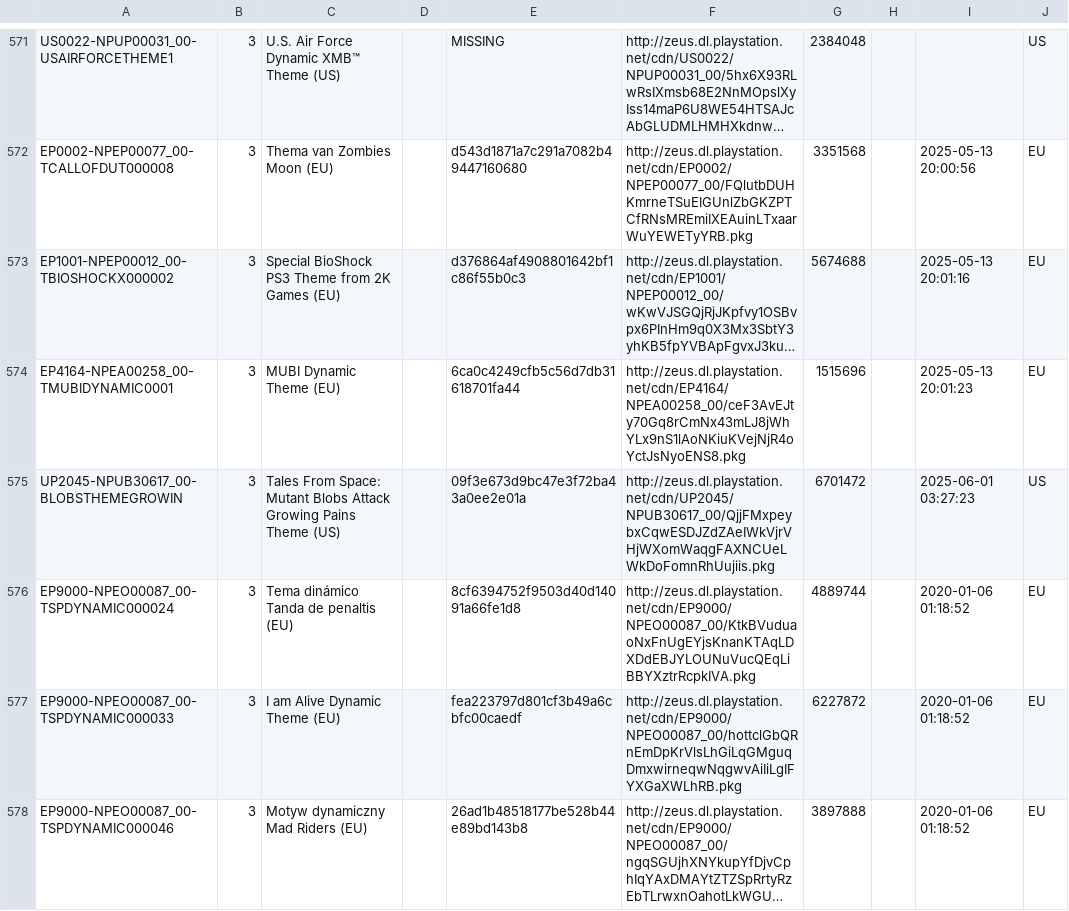
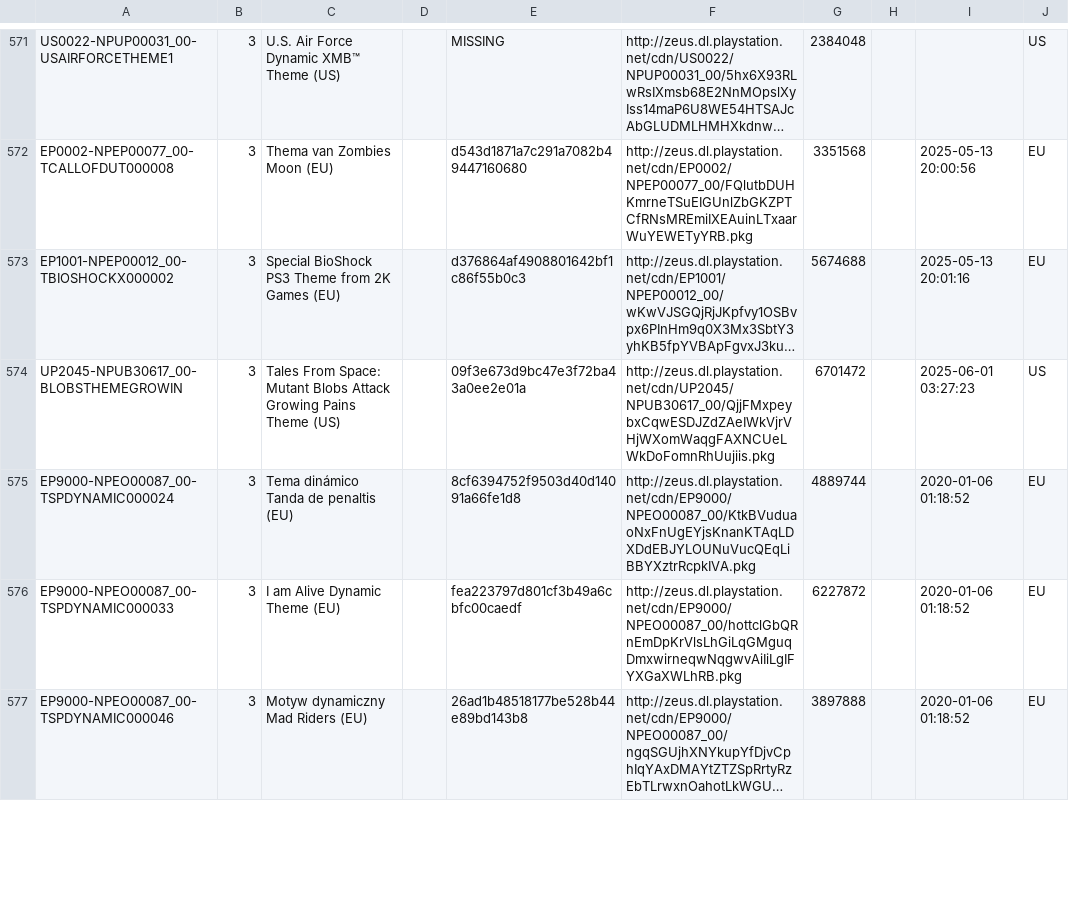
Before and after one commit to jy95/pkgi-ps3-nopaystation, a CSV file: output/pkgi_themes.csv, drawn as a sheet; only a part is shown, gaps mark what is left out; long unchanged cells end in …; removed rows and columns are numbered as before the commit, all else as after; the diff covers the shown part only; the diff names each change by its address in the sheet, - before the commit and + after, or states it on an @@ line.

```diff
--- a/output/pkgi_themes.csv
+++ b/output/pkgi_themes.csv
-row 574: EP4164-NPEA00258_00-TMUBIDYNAMIC0001 | 3 | MUBI Dynamic Theme (EU) |  | 6ca0c4249cfb5c56d7db31618701fa44 | http://zeus.dl.playstation.net/cdn/EP4164/NPEA00258_00/ceF3AvEJty70Gq8rCmNx43mLJ8jWhYLx9nS1lAoNKiuKVejNjR4oYctJsNyoENS8.pkg | 1515696 |  | 2025-05-13 20:01:23 | EU
```
Also changed, not shown: 11 added rows, 3 removed rows and 2 edited cells elsewhere in this file, input/PS3_DEMOS.tsv, input/PS3_THEMES.tsv, 14 other files.
